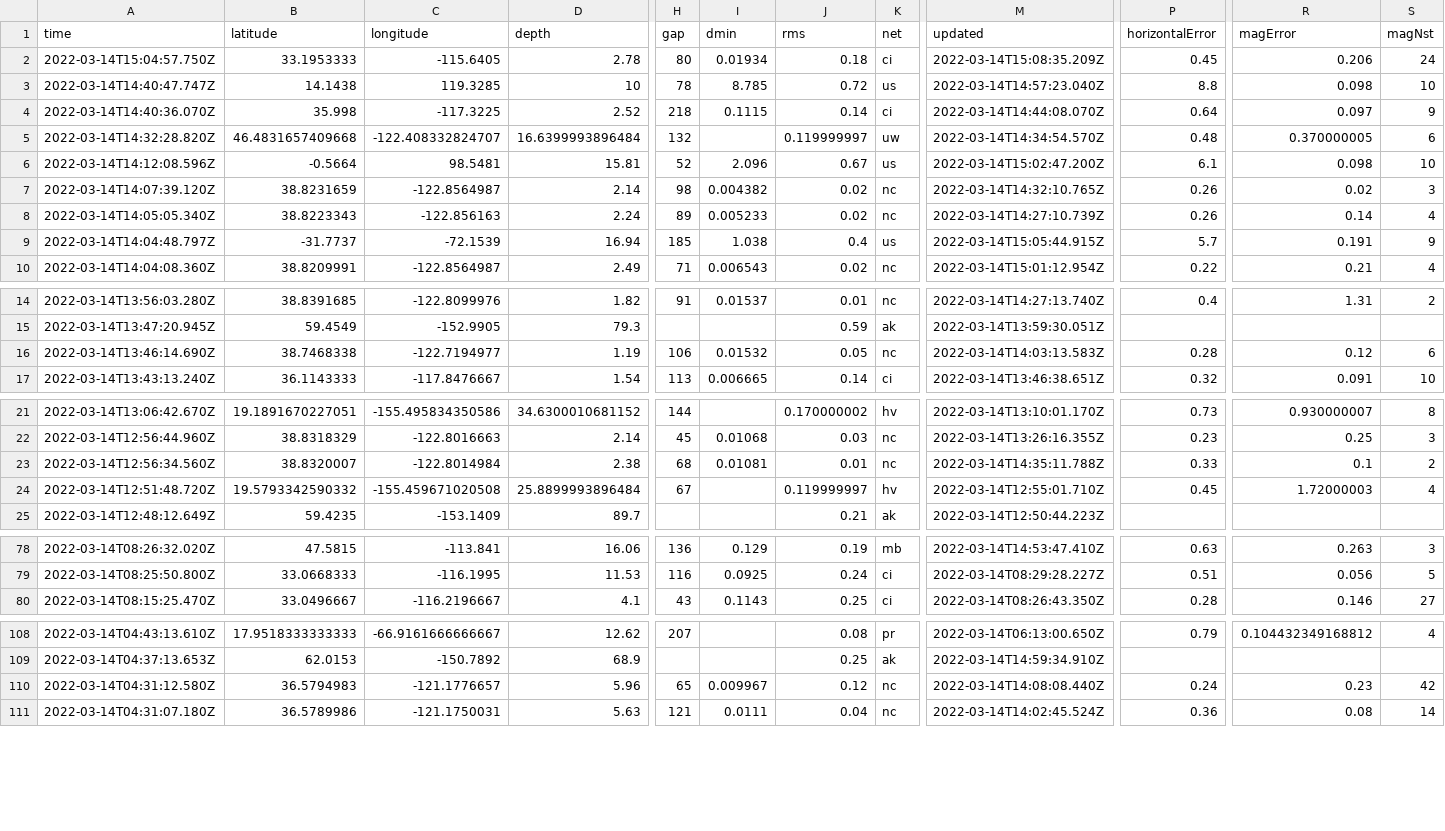
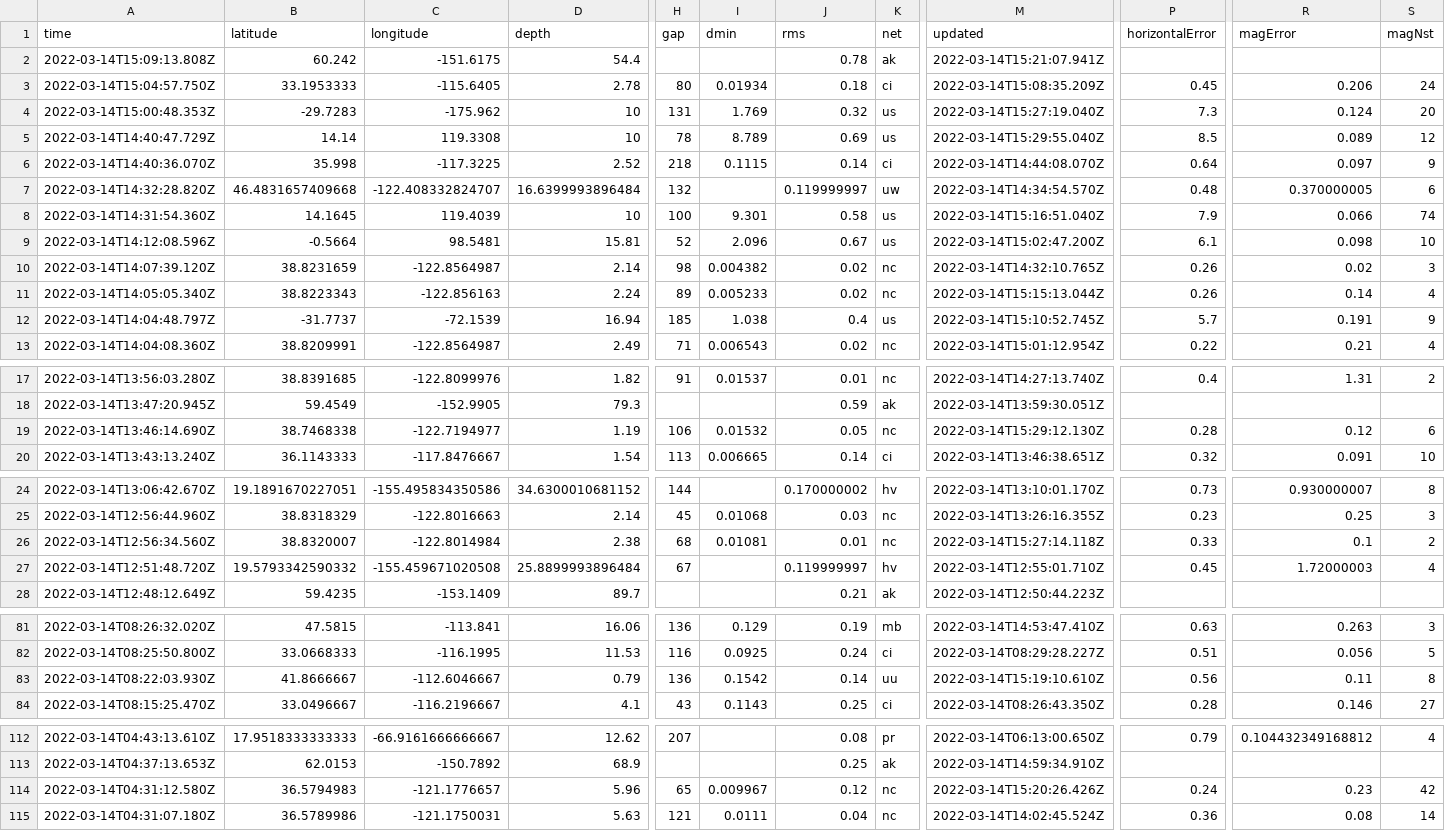
Before and after one commit to lambrechts/nicar2022-github-actions, a CSV file: usgs_current.csv, drawn as a sheet; only a part is shown, gaps mark what is left out; addresses are those after the commit; rows hold the shown columns only; the diff covers the shown part only; the diff names each change by its address in the sheet, - before the commit and + after, or states it on an @@ line.

```diff
--- a/usgs_current.csv
+++ b/usgs_current.csv
+row 2: 2022-03-14T15:09:13.808Z | 60.242 | -151.6175 | 54.4 |  |  | 0.78 | ak | 2022-03-14T15:21:07.941Z
+row 4: 2022-03-14T15:00:48.353Z | -29.7283 | -175.962 | 10 | 131 | 1.769 | 0.32 | us | 2022-03-14T15:27:19.040Z | 7.3 | 0.124 | 20
-A5 (time): 2022-03-14T14:40:47.747Z
+A5 (time): 2022-03-14T14:40:47.729Z
-B5 (latitude): 14.1438
+B5 (latitude): 14.14
-C5 (longitude): 119.3285
+C5 (longitude): 119.3308
-I5 (dmin): 8.785
+I5 (dmin): 8.789
-J5 (rms): 0.72
+J5 (rms): 0.69
-M5 (updated): 2022-03-14T14:57:23.040Z
+M5 (updated): 2022-03-14T15:29:55.040Z
-P5 (horizontalError): 8.8
+P5 (horizontalError): 8.5
-R5 (magError): 0.098
+R5 (magError): 0.089
-S5 (magNst): 10
+S5 (magNst): 12
+row 8: 2022-03-14T14:31:54.360Z | 14.1645 | 119.4039 | 10 | 100 | 9.301 | 0.58 | us | 2022-03-14T15:16:51.040Z | 7.9 | 0.066 | 74
-M11 (updated): 2022-03-14T14:27:10.739Z
+M11 (updated): 2022-03-14T15:15:13.044Z
-M12 (updated): 2022-03-14T15:05:44.915Z
+M12 (updated): 2022-03-14T15:10:52.745Z
-M19 (updated): 2022-03-14T14:03:13.583Z
+M19 (updated): 2022-03-14T15:29:12.130Z
-M26 (updated): 2022-03-14T14:35:11.788Z
+M26 (updated): 2022-03-14T15:27:14.118Z
+row 83: 2022-03-14T08:22:03.930Z | 41.8666667 | -112.6046667 | 0.79 | 136 | 0.1542 | 0.14 | uu | 2022-03-14T15:19:10.610Z | 0.56 | 0.11 | 8
-M114 (updated): 2022-03-14T14:08:08.440Z
+M114 (updated): 2022-03-14T15:20:26.426Z
```
Also changed, not shown: 2 edited cells elsewhere in this file, usgs_main.csv.
